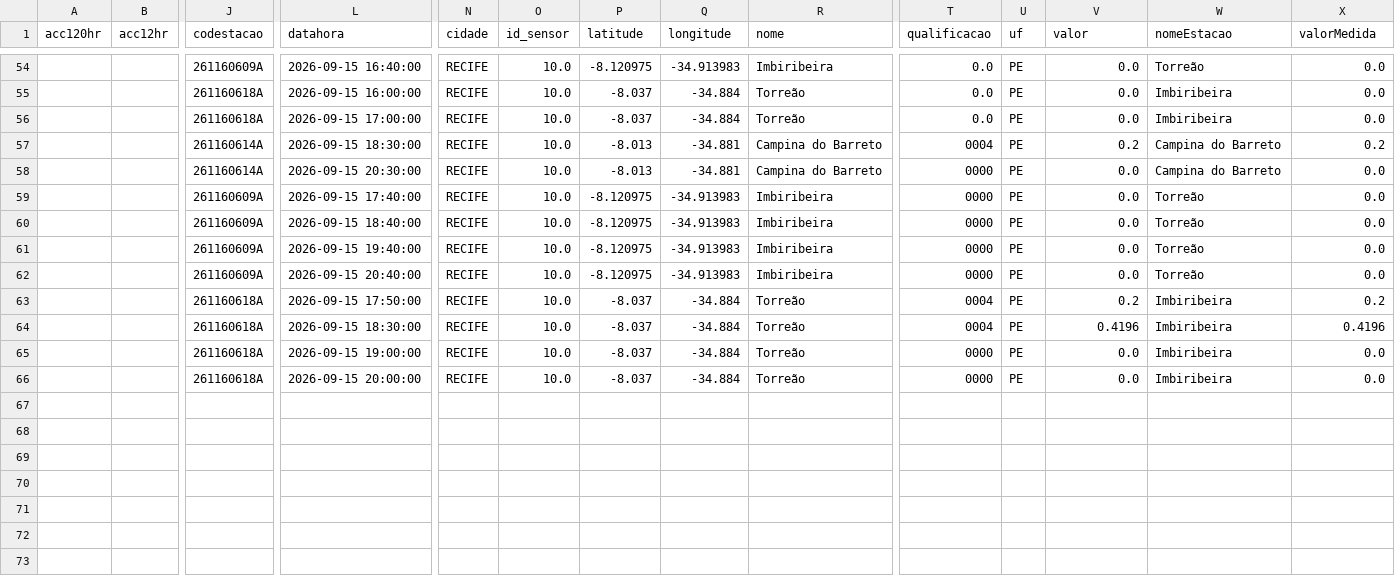
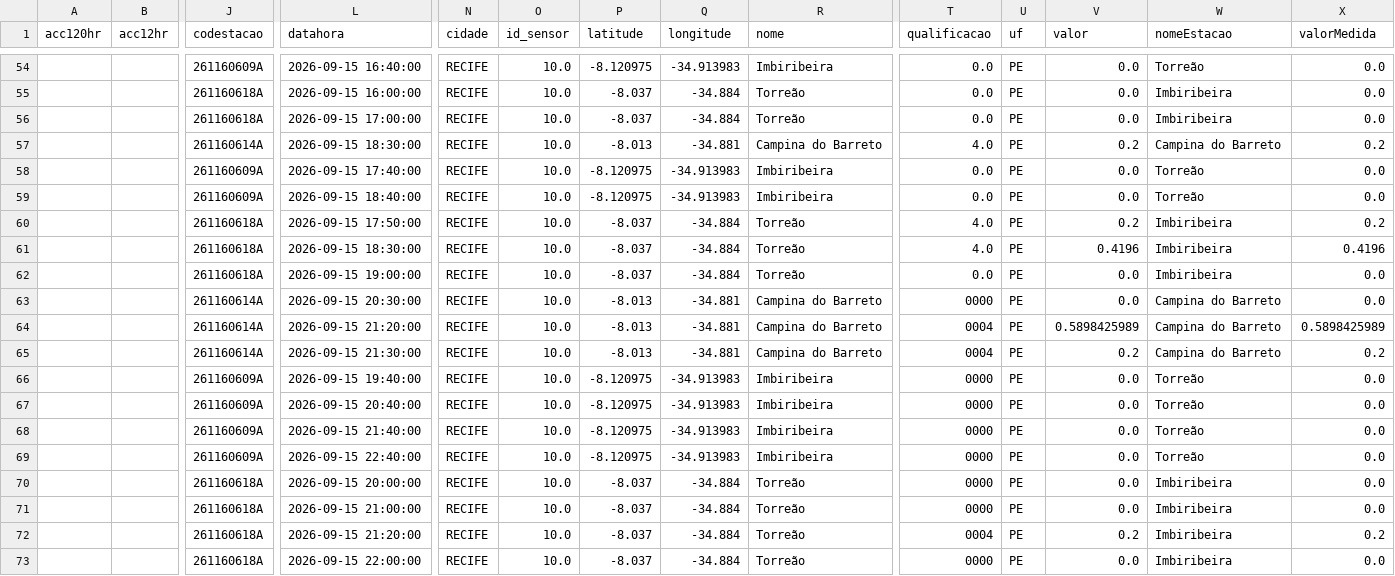
Before and after one commit to RafaellaB/risk-today-apps, a CSV file: chuva_tempo_real.csv, drawn as a sheet; only a part is shown, gaps mark what is left out; removed rows and columns are numbered as before the commit, all else as after; rows hold the shown columns only; the diff names each change by its address in the sheet, - before the commit and + after, or states it on an @@ line.

```diff
--- a/chuva_tempo_real.csv
+++ b/chuva_tempo_real.csv
-T57 (qualificacao): 0004
+T57 (qualificacao): 4.0
+row 58:  |  | 261160609A | 2026-09-15 17:40:00 | RECIFE | 10.0 | -8.120975 | -34.913983 | Imbiribeira | 0.0 | PE | 0.0 | Torreão | 0.0
+row 59:  |  | 261160609A | 2026-09-15 18:40:00 | RECIFE | 10.0 | -8.120975 | -34.913983 | Imbiribeira | 0.0 | PE | 0.0 | Torreão | 0.0
+row 60:  |  | 261160618A | 2026-09-15 17:50:00 | RECIFE | 10.0 | -8.037 | -34.884 | Torreão | 4.0 | PE | 0.2 | Imbiribeira | 0.2
+row 61:  |  | 261160618A | 2026-09-15 18:30:00 | RECIFE | 10.0 | -8.037 | -34.884 | Torreão | 4.0 | PE | 0.4196 | Imbiribeira | 0.4196
+row 62:  |  | 261160618A | 2026-09-15 19:00:00 | RECIFE | 10.0 | -8.037 | -34.884 | Torreão | 0.0 | PE | 0.0 | Imbiribeira | 0.0
-row 59:  |  | 261160609A | 2026-09-15 17:40:00 | RECIFE | 10.0 | -8.120975 | -34.913983 | Imbiribeira | 0000 | PE | 0.0 | Torreão | 0.0
-row 60:  |  | 261160609A | 2026-09-15 18:40:00 | RECIFE | 10.0 | -8.120975 | -34.913983 | Imbiribeira | 0000 | PE | 0.0 | Torreão | 0.0
+row 64:  |  | 261160614A | 2026-09-15 21:20:00 | RECIFE | 10.0 | -8.013 | -34.881 | Campina do Barreto | 0004 | PE | 0.5898425989 | Campina do Barreto | 0.5898425989
+row 65:  |  | 261160614A | 2026-09-15 21:30:00 | RECIFE | 10.0 | -8.013 | -34.881 | Campina do Barreto | 0004 | PE | 0.2 | Campina do Barreto | 0.2
-row 63:  |  | 261160618A | 2026-09-15 17:50:00 | RECIFE | 10.0 | -8.037 | -34.884 | Torreão | 0004 | PE | 0.2 | Imbiribeira | 0.2
-row 64:  |  | 261160618A | 2026-09-15 18:30:00 | RECIFE | 10.0 | -8.037 | -34.884 | Torreão | 0004 | PE | 0.4196 | Imbiribeira | 0.4196
-J68 (codestacao): 261160618A
+J68 (codestacao): 261160609A
-L68 (datahora): 2026-09-15 19:00:00
+L68 (datahora): 2026-09-15 21:40:00
-P68 (latitude): -8.037
+P68 (latitude): -8.120975
-Q68 (longitude): -34.884
+Q68 (longitude): -34.913983
-R68 (nome): Torreão
+R68 (nome): Imbiribeira
-W68 (nomeEstacao): Imbiribeira
+W68 (nomeEstacao): Torreão
+row 69:  |  | 261160609A | 2026-09-15 22:40:00 | RECIFE | 10.0 | -8.120975 | -34.913983 | Imbiribeira | 0000 | PE | 0.0 | Torreão | 0.0
+row 71:  |  | 261160618A | 2026-09-15 21:00:00 | RECIFE | 10.0 | -8.037 | -34.884 | Torreão | 0000 | PE | 0.0 | Imbiribeira | 0.0
+row 72:  |  | 261160618A | 2026-09-15 21:20:00 | RECIFE | 10.0 | -8.037 | -34.884 | Torreão | 0004 | PE | 0.2 | Imbiribeira | 0.2
+row 73:  |  | 261160618A | 2026-09-15 22:00:00 | RECIFE | 10.0 | -8.037 | -34.884 | Torreão | 0000 | PE | 0.0 | Imbiribeira | 0.0
```
